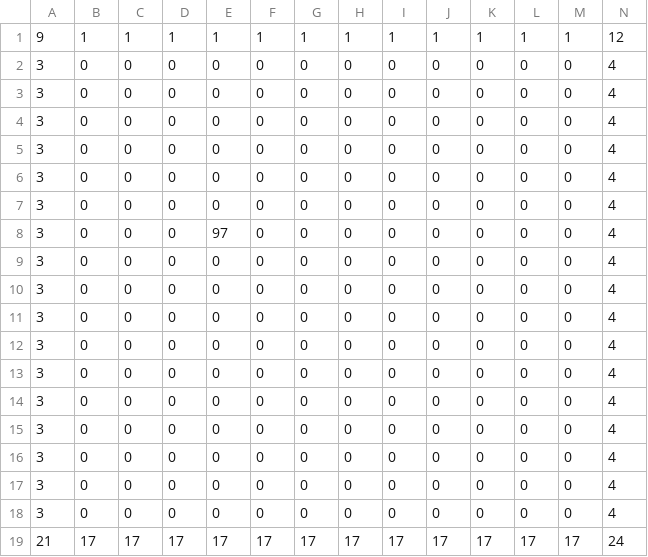
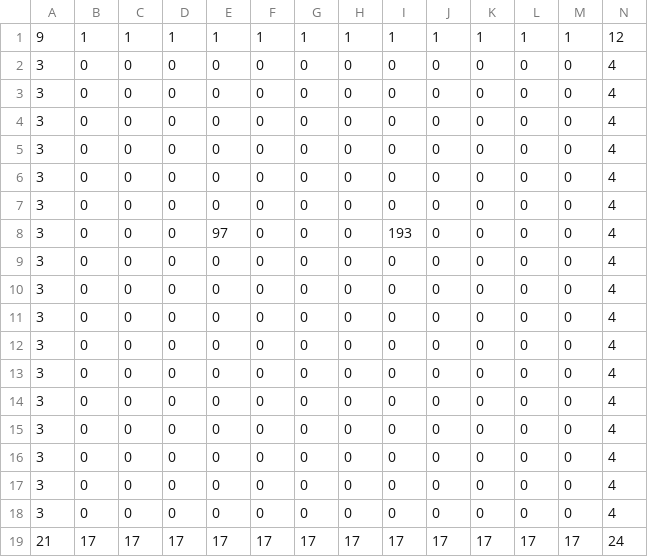
Before and after one commit to rafutek/PacMan, a CSV file: PacManProject/src/resources/mazes/mazeProto.csv, drawn as a sheet.

```diff
--- a/PacManProject/src/resources/mazes/mazeProto.csv
+++ b/PacManProject/src/resources/mazes/mazeProto.csv
@@ -7,3 +7,3 @@
 3,0,0,0,0,0,0,0,0,0,0,0,0,4
-3,0,0,0,97,0,0,0,0,0,0,0,0,4
+3,0,0,0,97,0,0,0,193,0,0,0,0,4
 3,0,0,0,0,0,0,0,0,0,0,0,0,4
```
Also changed, not shown: PacManProject/src/resources/mazes/maze.csv, 38 other files.
